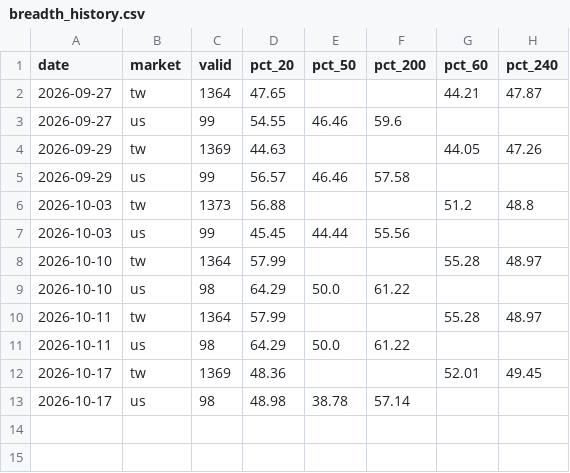
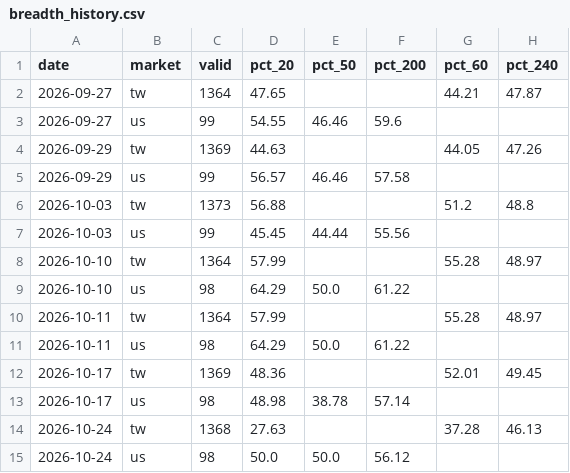
Before and after one commit to realbfu/weekly-tracker, a CSV file: data/breadth_history.csv, drawn as a sheet; the diff names each change by its address in the sheet, - before the commit and + after, or states it on an @@ line.

```diff
--- a/data/breadth_history.csv
+++ b/data/breadth_history.csv
+row 14: 2026-10-24 | tw | 1368 | 27.63 |  |  | 37.28 | 46.13
+row 15: 2026-10-24 | us | 98 | 50.0 | 50.0 | 56.12
```
Also changed, not shown: data/pe_history.csv, 2 other files.
